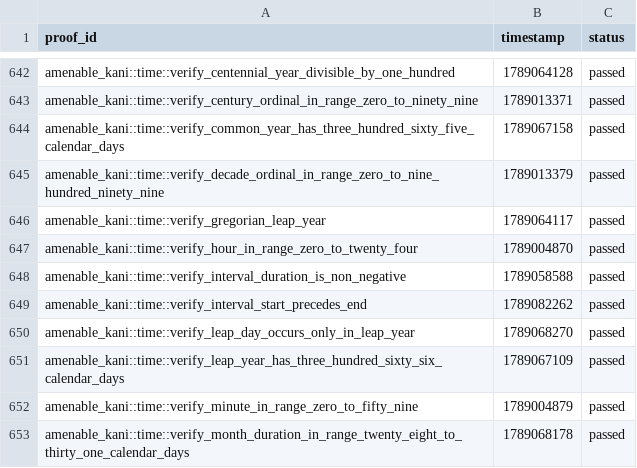
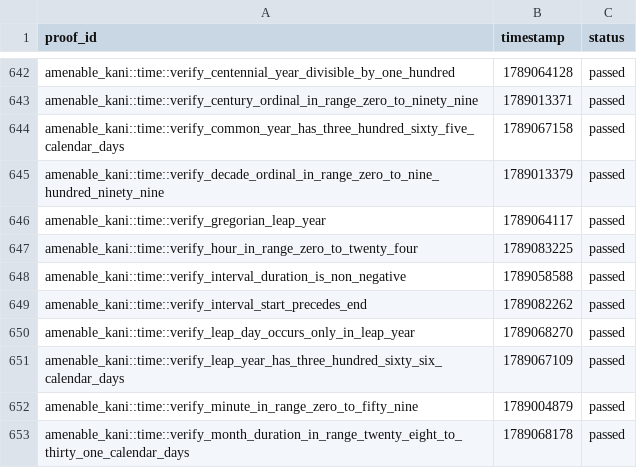
Before and after one commit to crumplecup/amenable, a CSV file: artifacts/kani-verification-results.csv, drawn as a sheet; only a part is shown, gaps mark what is left out.

```diff
--- a/artifacts/kani-verification-results.csv
+++ b/artifacts/kani-verification-results.csv
@@ -646,3 +646,3 @@ amenable_kani::time::verify_decade_ordinal_in_range_zero_to_nine_hundred_ninety_
 amenable_kani::time::verify_gregorian_leap_year,1789064117,passed
-amenable_kani::time::verify_hour_in_range_zero_to_twenty_four,1789004870,passed
+amenable_kani::time::verify_hour_in_range_zero_to_twenty_four,1789083225,passed
 amenable_kani::time::verify_interval_duration_is_non_negative,1789058588,passed
```
Also changed, not shown: 11 other files.
